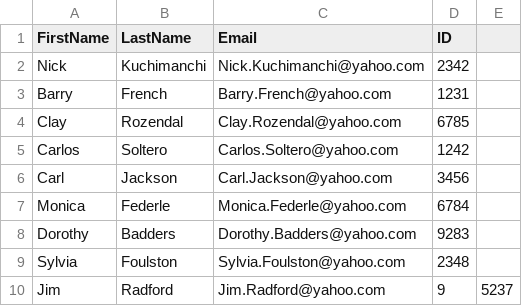
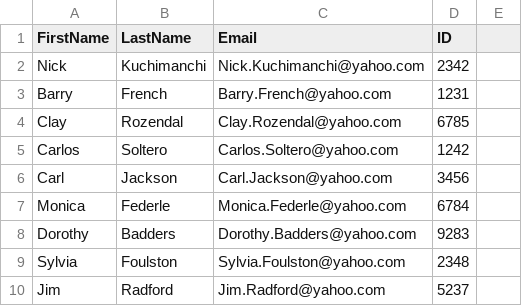
Before and after one commit to nitro41992/CSVMapper, a CSV file: Public/Test.csv, drawn as a sheet.

Commit message:
Fix: Issue with comma delimiter in csv causing error.

```diff
--- a/Public/Test.csv
+++ b/Public/Test.csv
@@ -9,2 +9,2 @@ Dorothy,Badders,Dorothy.Badders@yahoo.com,9283
 Sylvia,Foulston,Sylvia.Foulston@yahoo.com,2348
-Jim,Radford,Jim.Radford@yahoo.com,9,5237
+Jim,Radford,Jim.Radford@yahoo.com,5237
```
